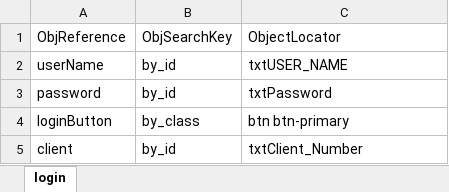
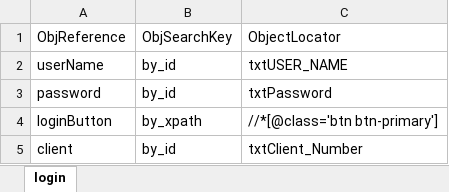
Before and after one commit to shahriarkamal-dsi/AMT-TestFrameWork, an Excel workbook: src/main/resources/objectLocator/sample.xlsx, sheet login, drawn as a sheet; values as stored, in another font and other column widths than the file's, no borders; charts and pictures not drawn; the diff names each change by its address in the sheet, - before the commit and + after, or states it on an @@ line.

Commit message:
objectlocator add

```diff
--- a/src/main/resources/objectLocator/sample.xlsx (sheet login)
+++ b/src/main/resources/objectLocator/sample.xlsx (sheet login)
-B4: by_class
+B4: by_xpath
-C4: btn btn-primary
+C4: //*[@class='btn btn-primary']
```
Also changed, not shown: 3 other files.
